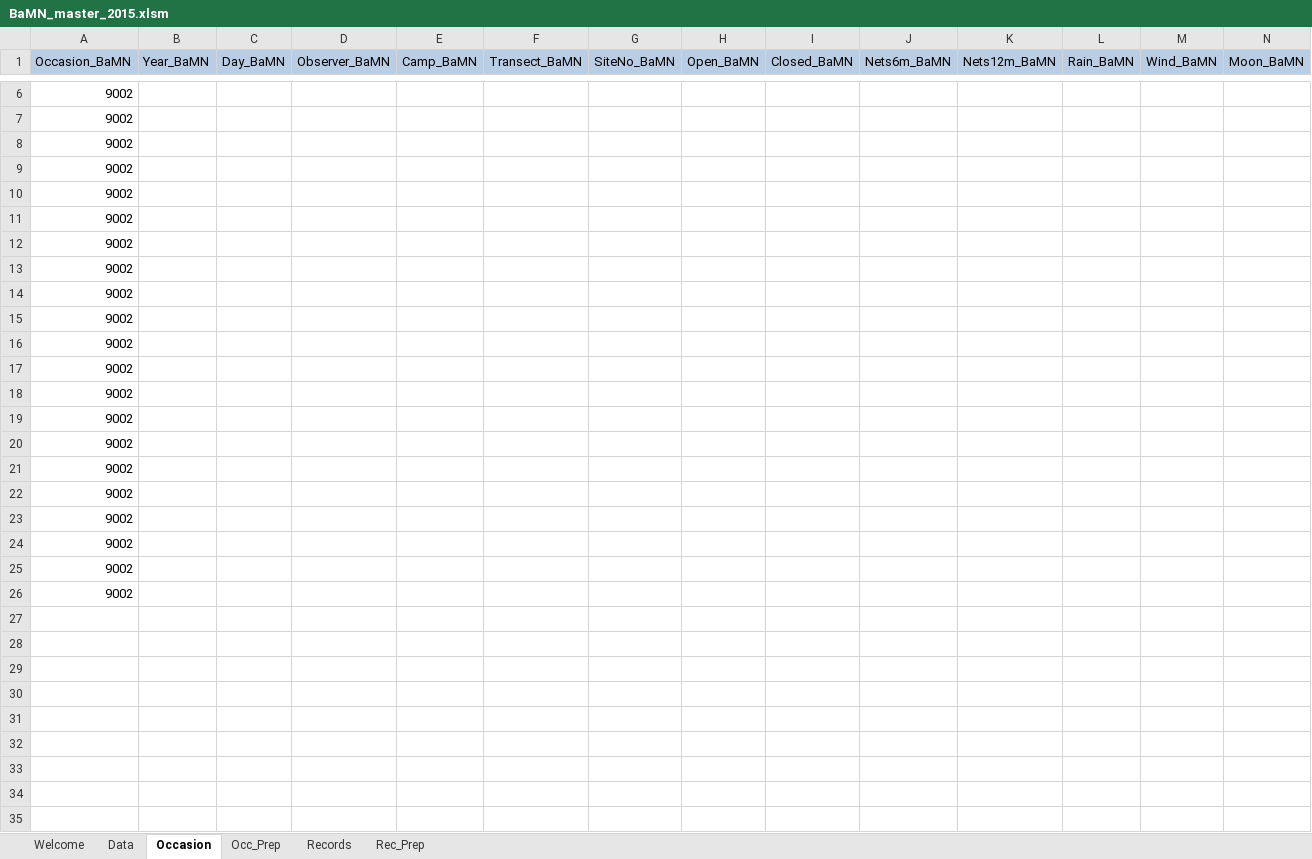
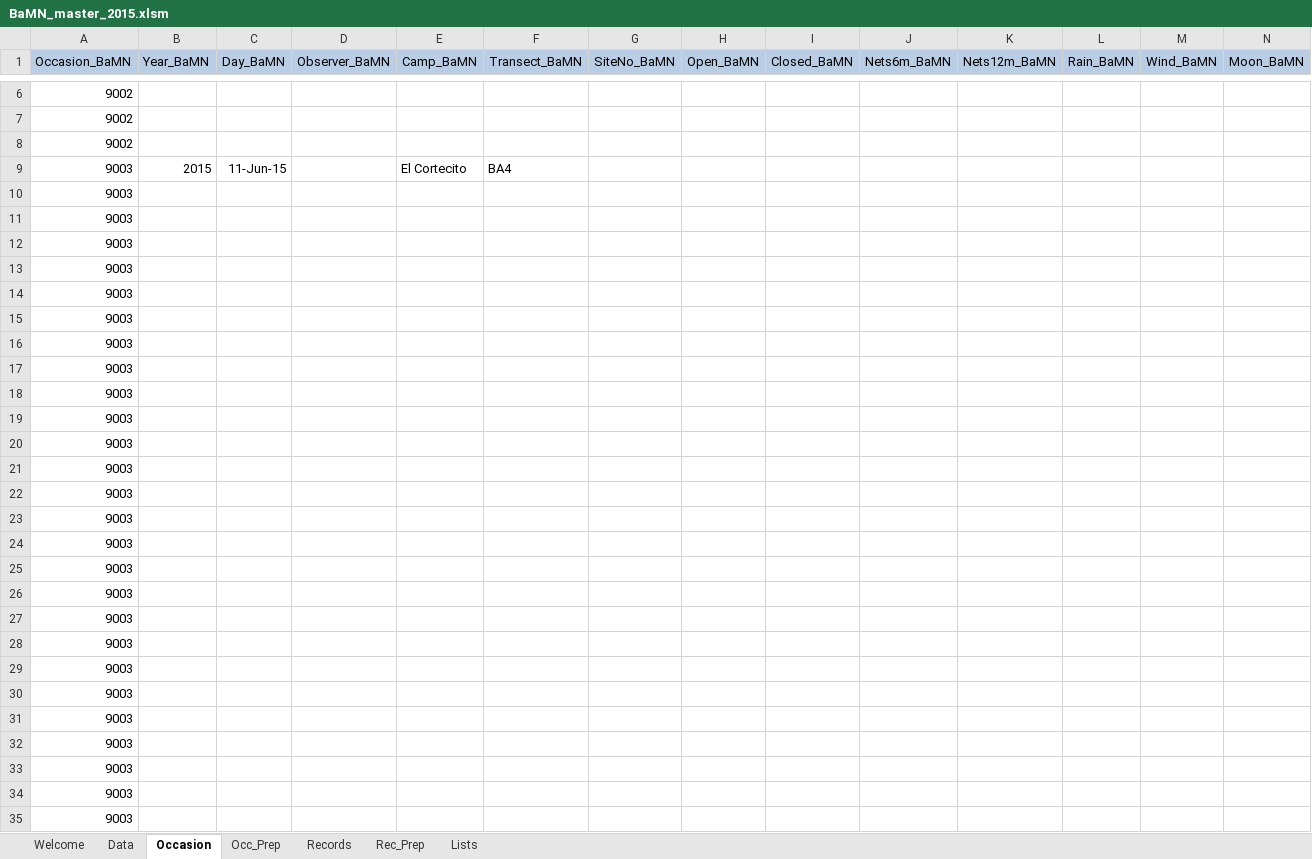
Before and after one commit to mlripp2/cusuco2015, an Excel workbook: masterMiniDBs/BaMN_master_2015.xlsm, sheet Occasion, drawn as a sheet; only a part is shown, gaps mark what is left out; values as stored, in another font and other column widths than the file's, no borders; addresses are those after the commit; the diff covers the shown part only; the diff names each change by its address in the sheet, - before the commit and + after, or states it on an @@ line.

```diff
--- a/masterMiniDBs/BaMN_master_2015.xlsm (sheet Occasion)
+++ b/masterMiniDBs/BaMN_master_2015.xlsm (sheet Occasion)
@@ sheet tab unhidden: Lists @@
+row 9: 9003 | 2015 | 11-Jun-15 |  | El Cortecito | BA4
-A10:A27 (Occasion_BaMN): 9002
+A10:A27 (Occasion_BaMN): 9003
+row 28: 9003
+row 29: 9003
+row 30: 9003
+row 31: 9003
+row 32: 9003
+row 33: 9003
+row 34: 9003
+row 35: 9003
```
Also changed, not shown: 71 added rows elsewhere in this sheet, sheet Records, sheet Rec_Prep, sheet Occ_Prep, sheet Data, formulas that keep their value, fieldMiniDBs/HeSnTR_field_2015.xlsm, masterMiniDBs/BiPC_master_2015.xlsm, 5 other files.
